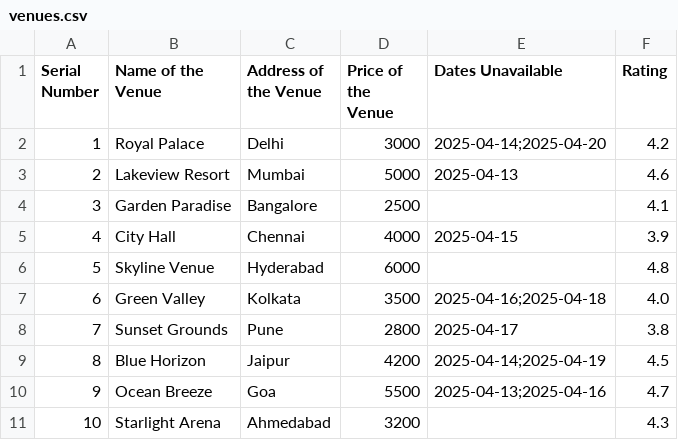
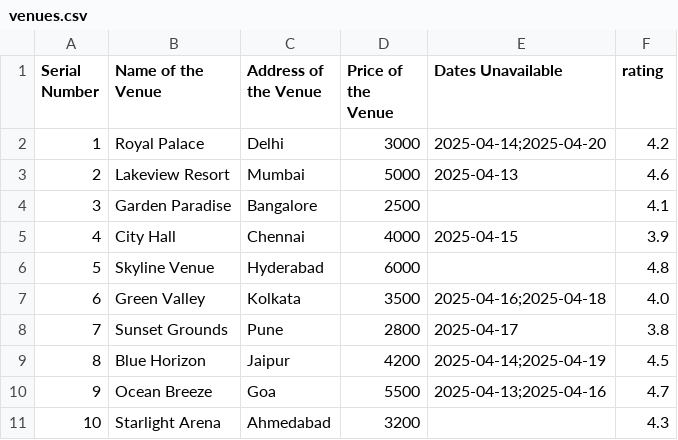
Before and after one commit to Saaarthak0102/Budget-Tracker, a CSV file: venues.csv, drawn as a sheet.

```diff
--- a/venues.csv
+++ b/venues.csv
@@ -1,2 +1,2 @@
-Serial Number,Name of the Venue,Address of the Venue,Price of the Venue,Dates Unavailable,Rating
+Serial Number,Name of the Venue,Address of the Venue,Price of the Venue,Dates Unavailable,rating
 1,Royal Palace,Delhi,3000,"2025-04-14;2025-04-20",4.2
```
Also changed, not shown: 5 other files.
